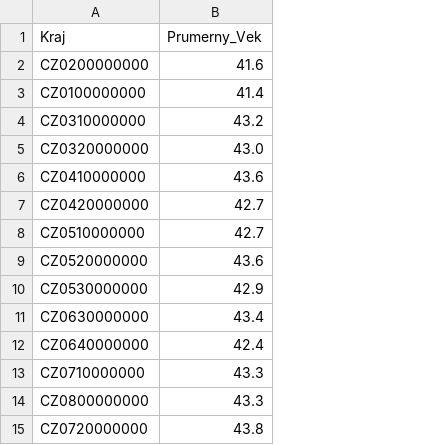
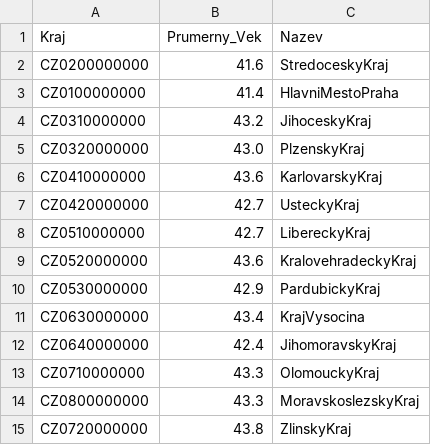
Before and after one commit to cikanAlfred/Data, a CSV file: prum_v.csv, drawn as a sheet; the diff names each change by its address in the sheet, - before the commit and + after, or states it on an @@ line.

Commit message:
Update prum_v.csv

```diff
--- a/prum_v.csv
+++ b/prum_v.csv
+column C (Nazev), rows 2-15: StredoceskyKraj | HlavniMestoPraha | JihoceskyKraj | PlzenskyKraj | KarlovarskyKraj | UsteckyKraj | LibereckyKraj | KralovehradeckyKraj | PardubickyKraj | KrajVysocina | JihomoravskyKraj | OlomouckyKraj | MoravskoslezskyKraj | ZlinskyKraj
```
